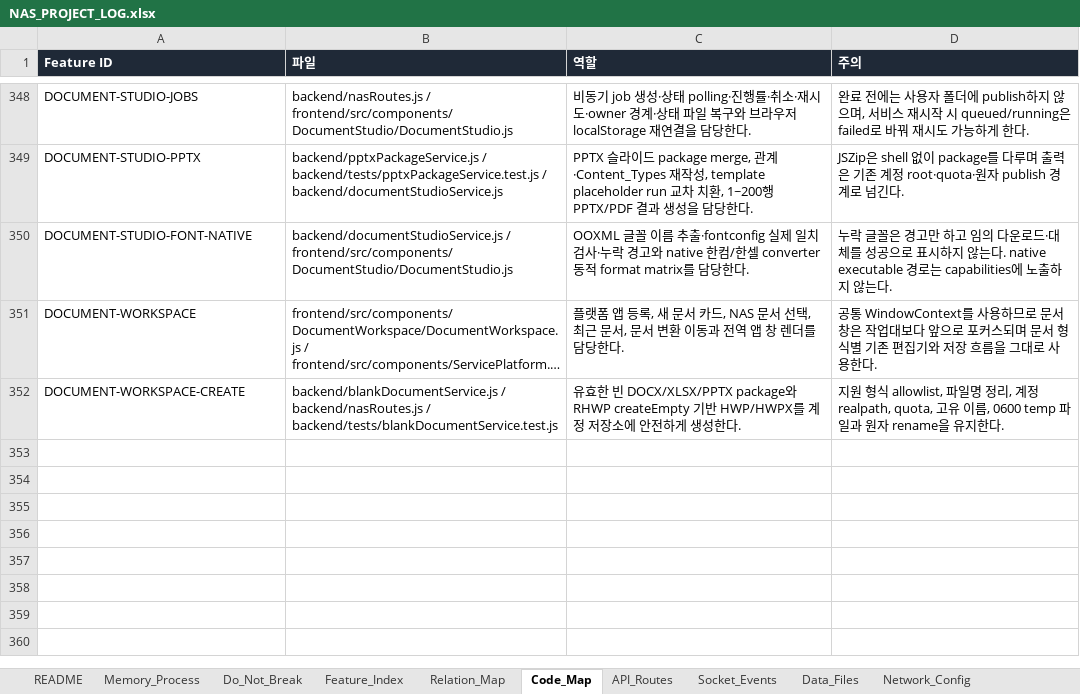
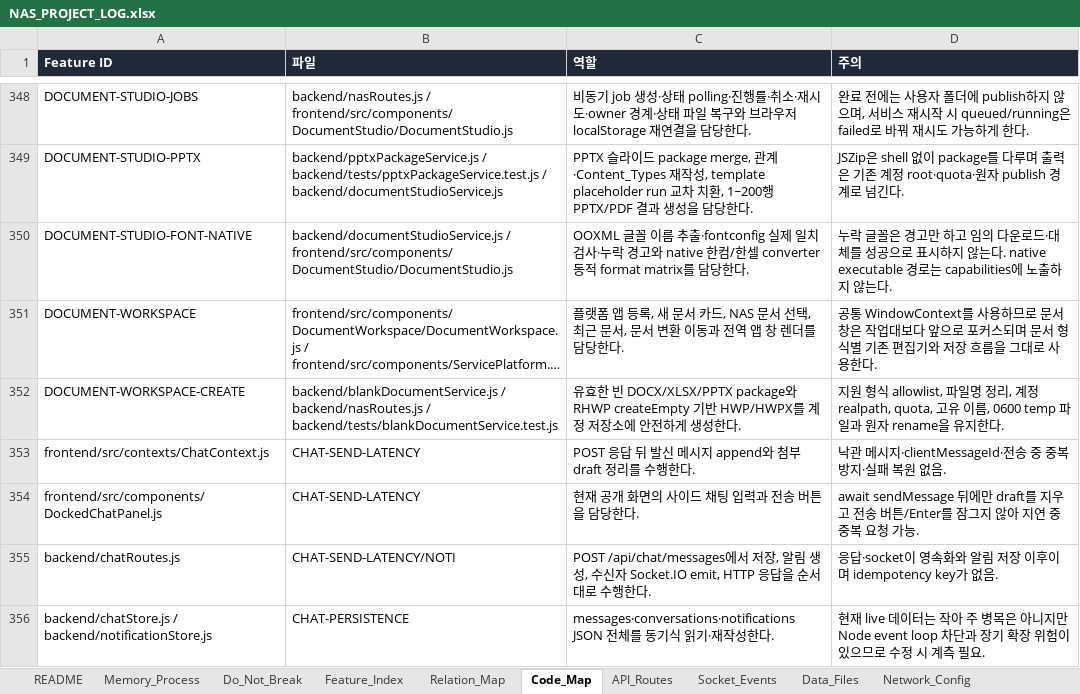
Before and after one commit to CLim020924/NAS_dev, an Excel workbook: docs/NAS_PROJECT_LOG.xlsx, sheet Code_Map, drawn as a sheet; only a part is shown, gaps mark what is left out; long unchanged cells end in …; values as stored, in another font and other column widths than the file's, no borders; the diff names each change by its address in the sheet, - before the commit and + after, or states it on an @@ line.

Commit message:
docs: diagnose chat send latency

```diff
--- a/docs/NAS_PROJECT_LOG.xlsx (sheet Code_Map)
+++ b/docs/NAS_PROJECT_LOG.xlsx (sheet Code_Map)
+row 353: frontend/src/contexts/ChatContext.js | CHAT-SEND-LATENCY | POST 응답 뒤 발신 메시지 append와 첨부 draft 정리를 수행한다. | 낙관 메시지·clientMessageId·전송 중 중복 방지·실패 복원 없음.
+row 354: frontend/src/components/DockedChatPanel.js | CHAT-SEND-LATENCY | 현재 공개 화면의 사이드 채팅 입력과 전송 버튼을 담당한다. | await sendMessage 뒤에만 draft를 지우고 전송 버튼/Enter를 잠그지 않아 지연 중 중복 요청 가능.
+row 355: backend/chatRoutes.js | CHAT-SEND-LATENCY/NOTI | POST /api/chat/messages에서 저장, 알림 생성, 수신자 Socket.IO emit, HTTP 응답을 순서대로 수행한다. | 응답·socket이 영속화와 알림 저장 이후이며 idempotency key가 없음.
+row 356: backend/chatStore.js / backend/notificationStore.js | CHAT-PERSISTENCE | messages·conversations·notifications JSON 전체를 동기식 읽기·재작성한다. | 현재 live 데이터는 작아 주 병목은 아니지만 Node event loop 차단과 장기 확장 위험이 있으므로 수정 시 계측 필요.
```
Also changed, not shown: sheet Patch_Log, sheet Relation_Map, sheet Do_Not_Break, sheet Request_Archive, sheet Feature_Index, 1 other file.
